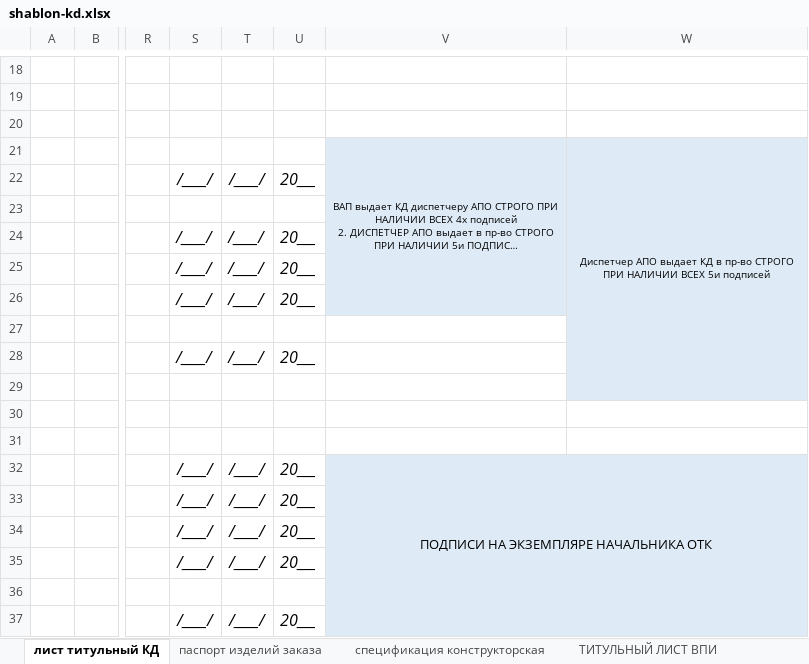
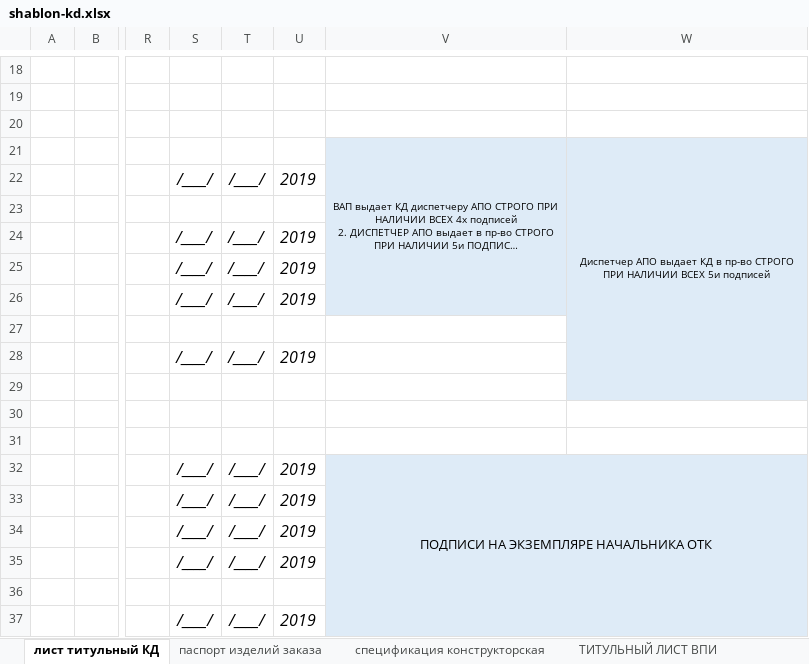
Before and after one commit to SergeyShishenko/test, an Excel workbook: dist/files/xls/shablon-kd.xlsx, sheet лист титульный КД, drawn as a sheet; only a part is shown, gaps mark what is left out; long unchanged cells end in …; values as stored, in another font and other column widths than the file's, no borders; the diff names each change by its address in the sheet, - before the commit and + after, or states it on an @@ line.

```diff
--- a/dist/files/xls/shablon-kd.xlsx (sheet лист титульный КД)
+++ b/dist/files/xls/shablon-kd.xlsx (sheet лист титульный КД)
-U22: 20___
+U22: 2019
-U24:U26: 20___
+U24:U26: 2019
-U28: 20___
+U28: 2019
-U32:U35: 20___
+U32:U35: 2019
-U37: 20___
+U37: 2019
```
Also changed, not shown: sheet паспорт изделий заказа, sheet ТИТУЛЬНЫЙ ЛИСТ ВПИ.
